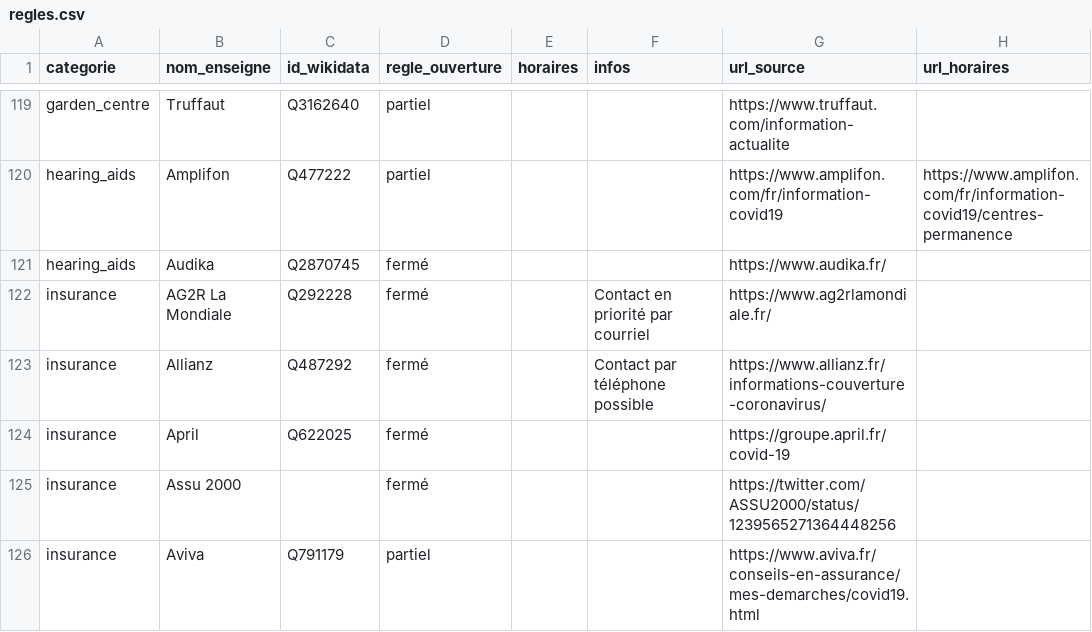
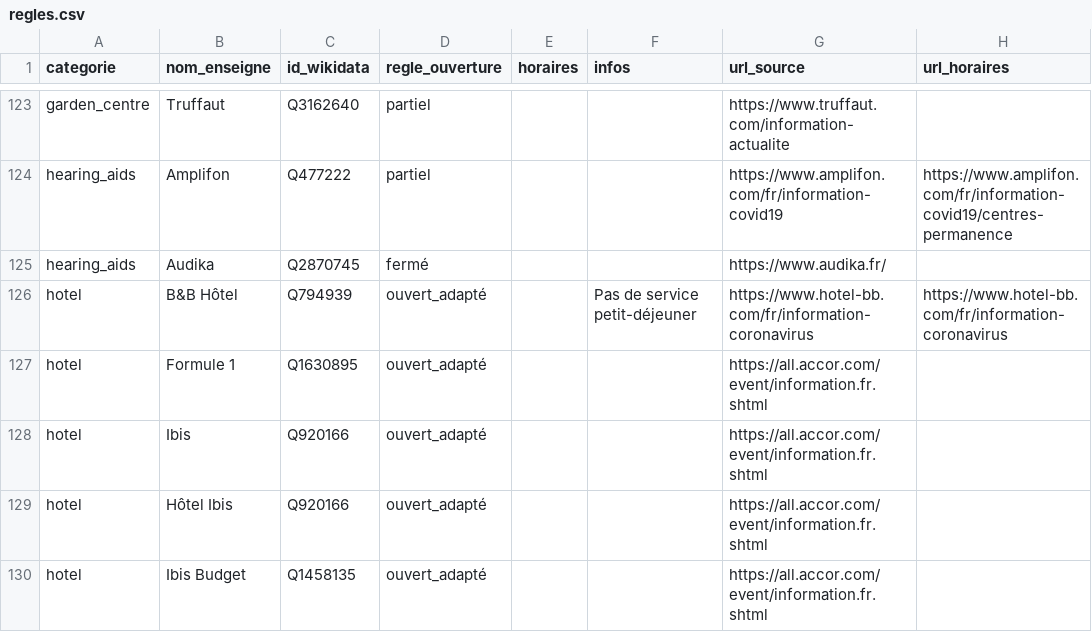
Before and after one commit to caresteouvert/Covid_enseignes, a CSV file: regles.csv, drawn as a sheet; only a part is shown, gaps mark what is left out; the shorter side is filled out with more unchanged rows; the diff covers the shown part only; the diff names each change by its address in the sheet, - before the commit and + after, or states it on an @@ line.

```diff
--- a/regles.csv
+++ b/regles.csv
+row 126: hotel | B&B Hôtel | Q794939 | ouvert_adapté |  | Pas de service petit-déjeuner | https://www.hotel-bb.com/fr/information-coronavirus | https://www.hotel-bb.com/fr/information-coronavirus
+row 127: hotel | Formule 1 | Q1630895 | ouvert_adapté |  |  | https://all.accor.com/event/information.fr.shtml
+row 128: hotel | Ibis | Q920166 | ouvert_adapté |  |  | https://all.accor.com/event/information.fr.shtml
+row 129: hotel | Hôtel Ibis | Q920166 | ouvert_adapté |  |  | https://all.accor.com/event/information.fr.shtml
+row 130: hotel | Ibis Budget | Q1458135 | ouvert_adapté |  |  | https://all.accor.com/event/information.fr.shtml
```
Also changed, not shown: 9 added rows elsewhere in this file, rules.csv.
